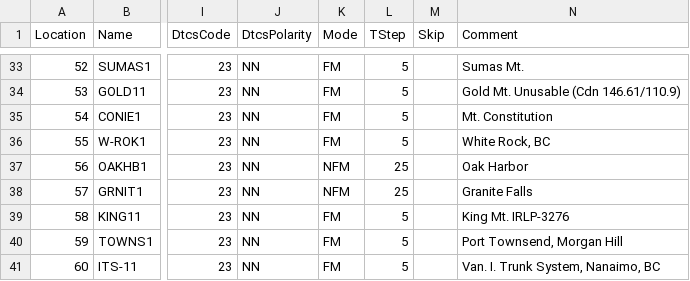
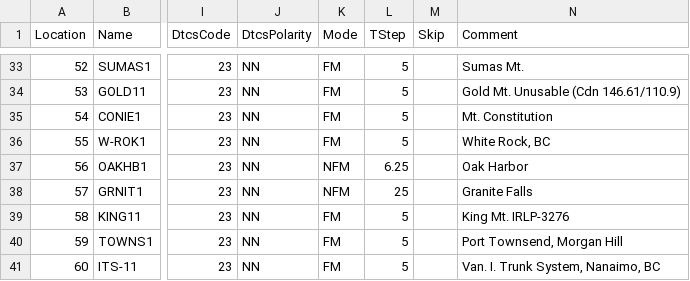
Before and after one commit to bhhoyer/SJACSflist, a CSV file: reffiles/Kenwood_TM-V71A.csv, drawn as a sheet; only a part is shown, gaps mark what is left out; the diff names each change by its address in the sheet, - before the commit and + after, or states it on an @@ line.

Commit message:
Set propery step size for OAKHB1 frequency.

```diff
--- a/reffiles/Kenwood_TM-V71A.csv
+++ b/reffiles/Kenwood_TM-V71A.csv
-L37 (TStep): 25
+L37 (TStep): 6.25
```
